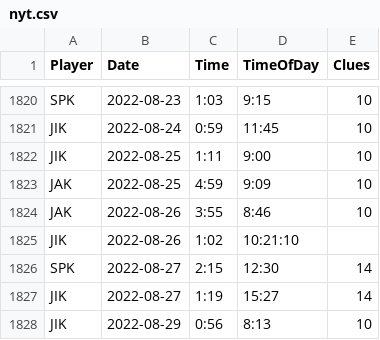
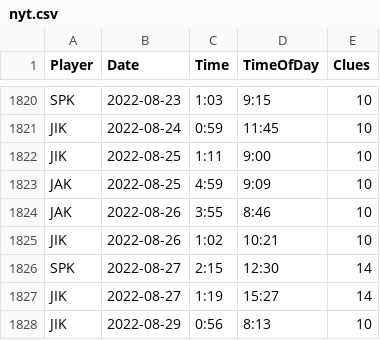
Before and after one commit to spkaluzny/nyt_mini_crossword, a CSV file: data/nyt.csv, drawn as a sheet; only a part is shown, gaps mark what is left out.

Commit message:
Added new observations

```diff
--- a/data/nyt.csv
+++ b/data/nyt.csv
@@ -1824,3 +1824,3 @@ JAK,2022-08-25,4:59,9:09,10
 JAK,2022-08-26,3:55,8:46,10
-JIK,2022-08-26,1:02,10:21:10
+JIK,2022-08-26,1:02,10:21,10
 SPK,2022-08-27,2:15,12:30,14
```
